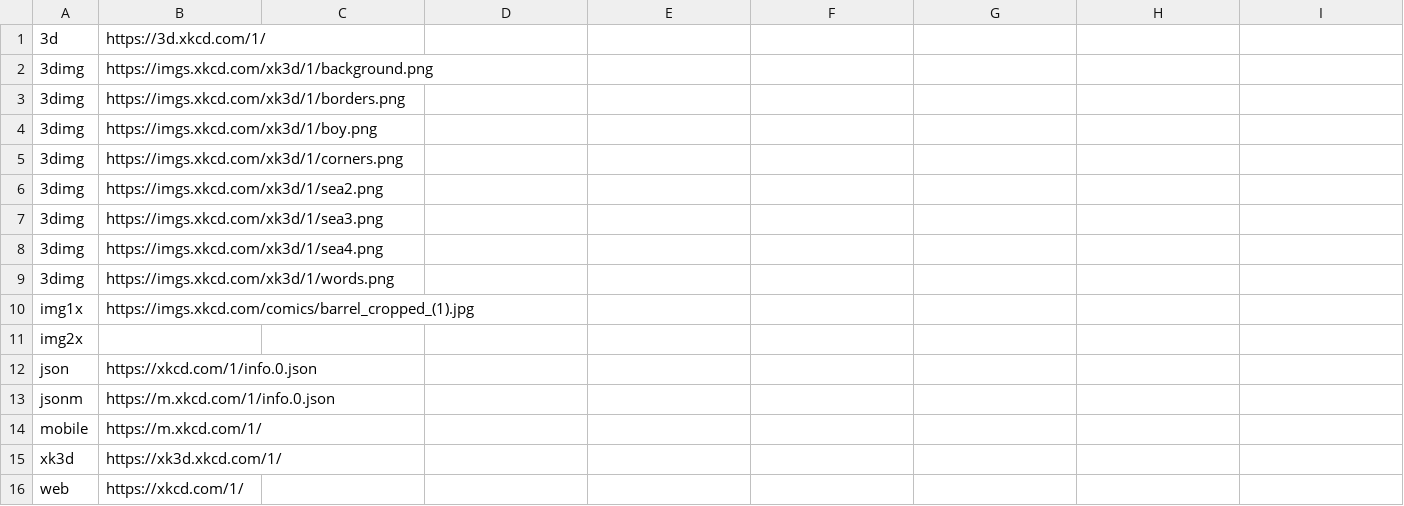
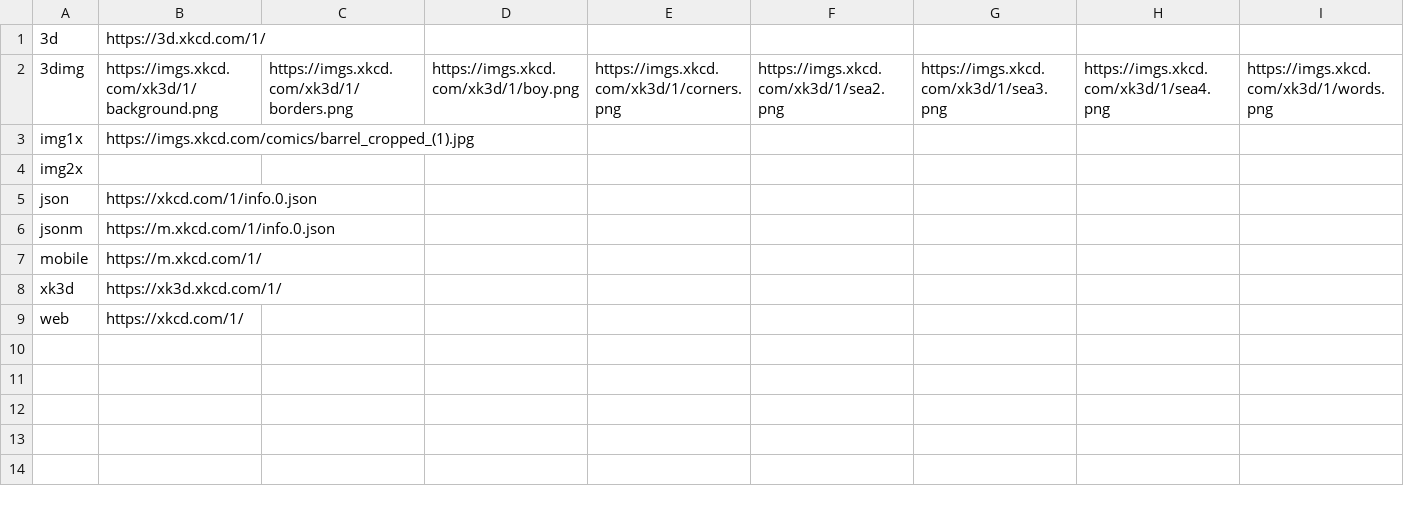
Before and after one commit to sourcearchives/xkcd, a CSV file: xkcd/en/comics/0001-0100/0001_Barrel_Part_1/0001_Barrel_-_Part_1_urls.csv, drawn as a sheet.

Commit message:
en urls these commits are bad

```diff
--- a/xkcd/en/comics/0001-0100/0001_Barrel_Part_1/0001_Barrel_-_Part_1_urls.csv
+++ b/xkcd/en/comics/0001-0100/0001_Barrel_Part_1/0001_Barrel_-_Part_1_urls.csv
@@ -1,10 +1,3 @@
 3d,https://3d.xkcd.com/1/
-3dimg,https://imgs.xkcd.com/xk3d/1/background.png
-3dimg,https://imgs.xkcd.com/xk3d/1/borders.png
-3dimg,https://imgs.xkcd.com/xk3d/1/boy.png
-3dimg,https://imgs.xkcd.com/xk3d/1/corners.png
-3dimg,https://imgs.xkcd.com/xk3d/1/sea2.png
-3dimg,https://imgs.xkcd.com/xk3d/1/sea3.png
-3dimg,https://imgs.xkcd.com/xk3d/1/sea4.png
-3dimg,https://imgs.xkcd.com/xk3d/1/words.png
+3dimg,https://imgs.xkcd.com/xk3d/1/background.png,https://imgs.xkcd.com/xk3d/1/borders.png,https://imgs.xkcd.com/xk3d/1/boy.png,https://imgs.xkcd.com/xk3d/1/corners.png,https://imgs.xkcd.com/xk3d/1/sea2.png,https://imgs.xkcd.com/xk3d/1/sea3.png,https://imgs.xkcd.com/xk3d/1/sea4.png,https://imgs.xkcd.com/xk3d/1/words.png
 img1x,https://imgs.xkcd.com/comics/barrel_cropped_(1).jpg
```
